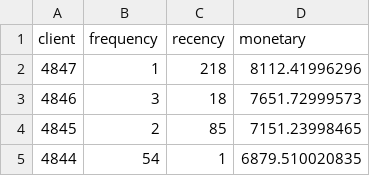
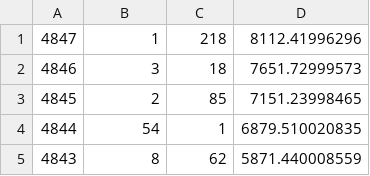
Before and after one commit to jidrovo/Prueba3, a CSV file: segmentation_data.csv, drawn as a sheet; only a part is shown; the shorter side is filled out with more unchanged rows; the diff names each change by its address in the sheet, - before the commit and + after, or states it on an @@ line.

Commit message:
Update segmentation_data.csv

```diff
--- a/segmentation_data.csv
+++ b/segmentation_data.csv
-row 1: client | frequency | recency | monetary
```
